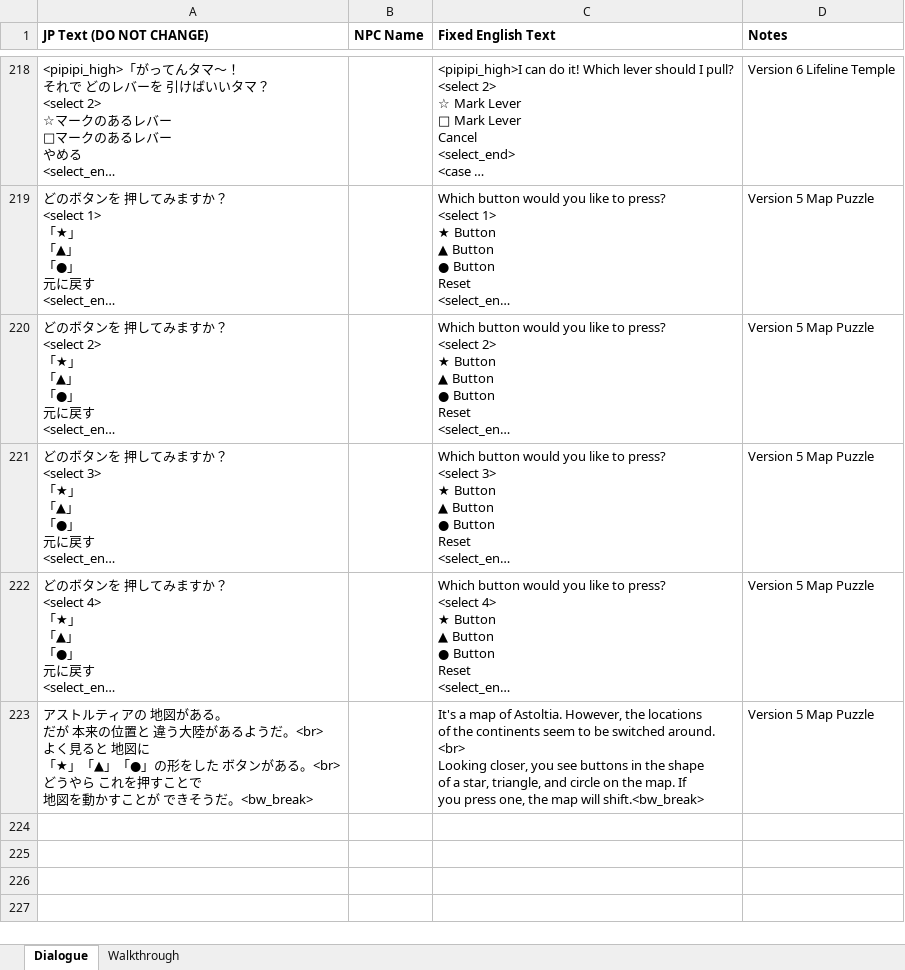
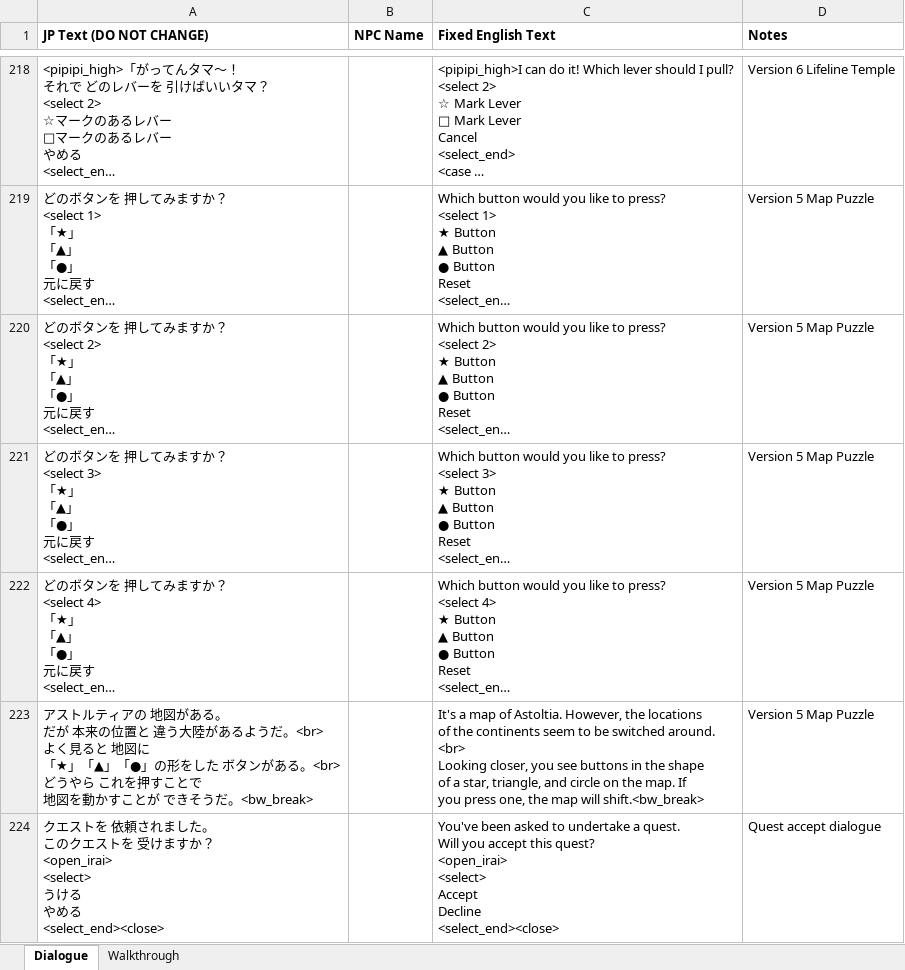
Before and after one commit to xshobux/dqx_custom_translations, an Excel workbook: csv/merge.xlsx, sheet Dialogue, drawn as a sheet; only a part is shown, gaps mark what is left out; long unchanged cells end in …; values as stored, in another font and other column widths than the file's, no borders; charts and pictures not drawn; ↵ is a line break in a cell; the diff names each change by its address in the sheet, - before the commit and + after, or states it on an @@ line.

Commit message:
Update merge.xlsx

```diff
--- a/csv/merge.xlsx (sheet Dialogue)
+++ b/csv/merge.xlsx (sheet Dialogue)
+row 224: クエストを 依頼されました。 ↵ このクエストを 受けますか？ ↵ <open_irai> ↵ <select> ↵ うける ↵ やめる ↵ <select_end><close> |  | You've been asked to undertake a quest. ↵ Will you accept this quest? ↵ <open_irai> ↵ <select> ↵ Accept ↵ Decline ↵ <select_end><close> | Quest accept dialogue
```
